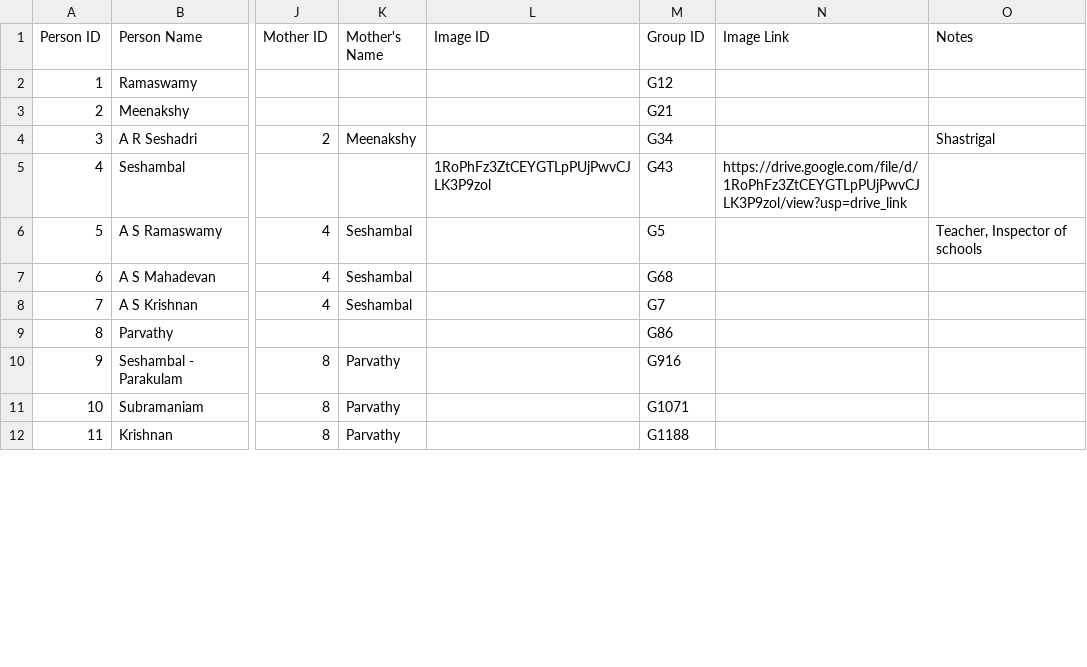
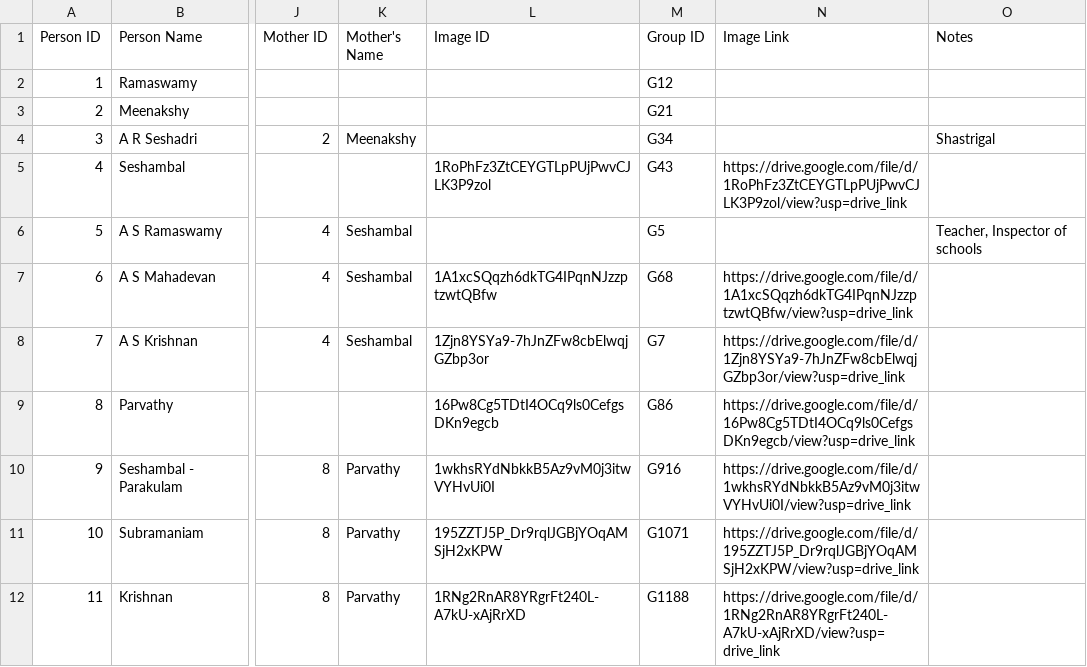
Before and after one commit to avenka81/FamilyTree, a CSV file: family_tree_for_google_sheets.csv, drawn as a sheet; only a part is shown, gaps mark what is left out; the diff covers the shown part only; the diff names each change by its address in the sheet, - before the commit and + after, or states it on an @@ line.

```diff
--- a/family_tree_for_google_sheets.csv
+++ b/family_tree_for_google_sheets.csv
-L7 (Image ID): (empty)
+L7 (Image ID): 1A1xcSQqzh6dkTG4IPqnNJzzptzwtQBfw
-N7 (Image Link): (empty)
+N7 (Image Link): https://drive.google.com/file/d/1A1xcSQqzh6dkTG4IPqnNJzzptzwtQBfw/view?usp=drive_link
-L8 (Image ID): (empty)
+L8 (Image ID): 1Zjn8YSYa9-7hJnZFw8cbElwqjGZbp3or
-N8 (Image Link): (empty)
+N8 (Image Link): https://drive.google.com/file/d/1Zjn8YSYa9-7hJnZFw8cbElwqjGZbp3or/view?usp=drive_link
-L9 (Image ID): (empty)
+L9 (Image ID): 16Pw8Cg5TDtI4OCq9ls0CefgsDKn9egcb
-N9 (Image Link): (empty)
+N9 (Image Link): https://drive.google.com/file/d/16Pw8Cg5TDtI4OCq9ls0CefgsDKn9egcb/view?usp=drive_link
-L10 (Image ID): (empty)
+L10 (Image ID): 1wkhsRYdNbkkB5Az9vM0j3itwVYHvUi0I
-N10 (Image Link): (empty)
+N10 (Image Link): https://drive.google.com/file/d/1wkhsRYdNbkkB5Az9vM0j3itwVYHvUi0I/view?usp=drive_link
-L11 (Image ID): (empty)
+L11 (Image ID): 195ZZTJ5P_Dr9rqlJGBjYOqAMSjH2xKPW
-N11 (Image Link): (empty)
+N11 (Image Link): https://drive.google.com/file/d/195ZZTJ5P_Dr9rqlJGBjYOqAMSjH2xKPW/view?usp=drive_link
-L12 (Image ID): (empty)
+L12 (Image ID): 1RNg2RnAR8YRgrFt240L-A7kU-xAjRrXD
-N12 (Image Link): (empty)
+N12 (Image Link): https://drive.google.com/file/d/1RNg2RnAR8YRgrFt240L-A7kU-xAjRrXD/view?usp=drive_link
```
Also changed, not shown: 1 added row and 54 edited cells elsewhere in this file.
